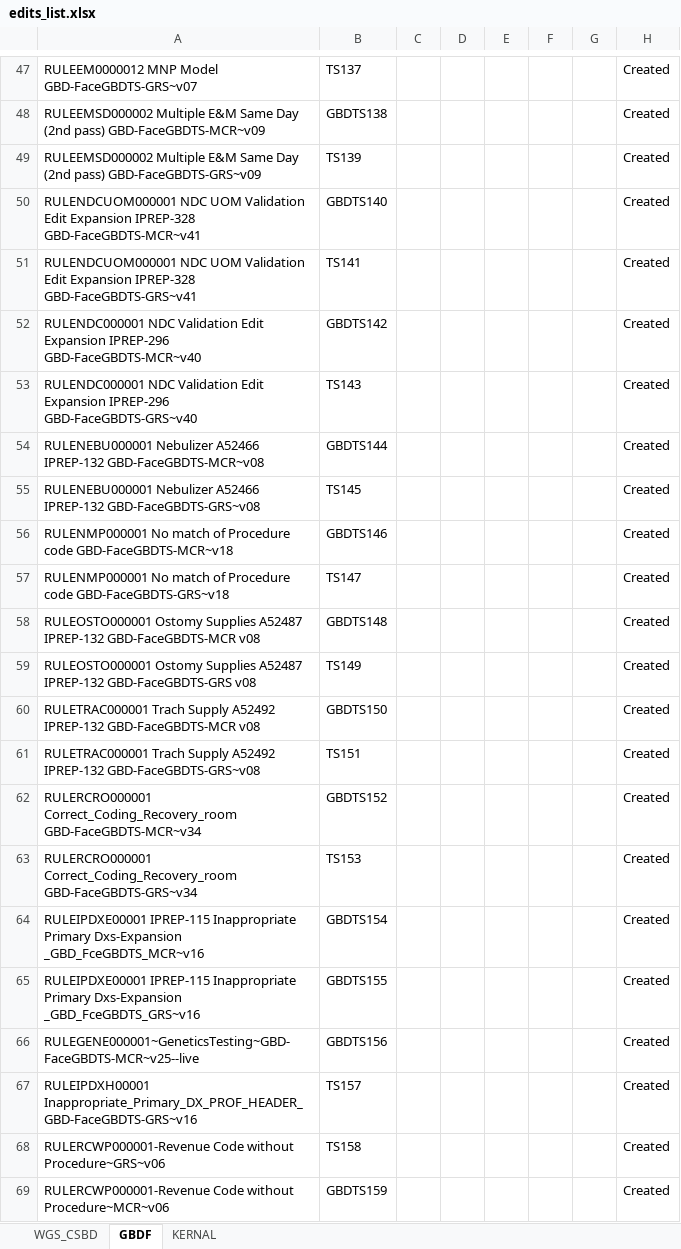
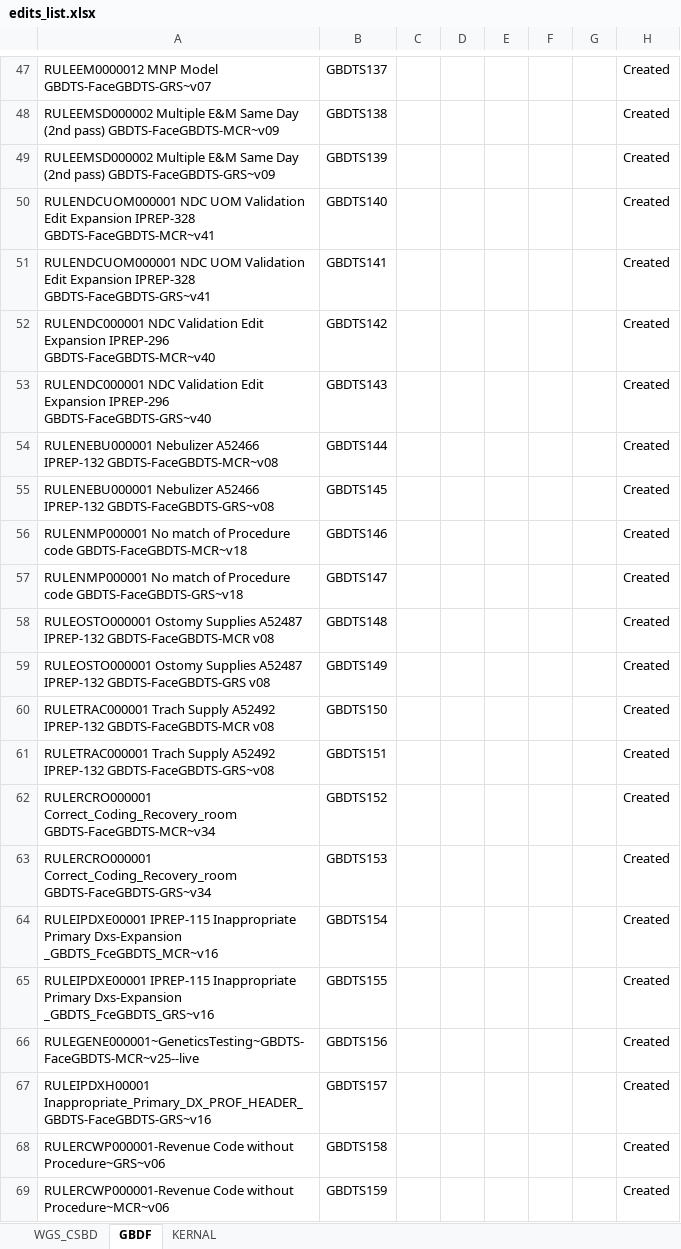
Before and after one commit to vishnupriyancode/renaming_files, an Excel workbook: edits_list.xlsx, sheet GBDF, drawn as a sheet; only a part is shown, gaps mark what is left out; values as stored, in another font and other column widths than the file's, no borders; the diff covers the shown part only; the diff names each change by its address in the sheet, - before the commit and + after, or states it on an @@ line.

Commit message:
models_config_check

```diff
--- a/edits_list.xlsx (sheet GBDF)
+++ b/edits_list.xlsx (sheet GBDF)
-A47: …MNP Model GBD-FaceGBDTS-GRS~v07
+A47: …MNP Model GBDTS-FaceGBDTS-GRS~v07
-B47: TS137
+B47: GBDTS137
-A48: …(2nd pass) GBD-FaceGBDTS-MCR~v09
+A48: …(2nd pass) GBDTS-FaceGBDTS-MCR~v09
-A49: …(2nd pass) GBD-FaceGBDTS-GRS~v09
+A49: …(2nd pass) GBDTS-FaceGBDTS-GRS~v09
-B49: TS139
+B49: GBDTS139
-A50: …Expansion IPREP-328 GBD-FaceGBDTS-MCR~v41
+A50: …Expansion IPREP-328 GBDTS-FaceGBDTS-MCR~v41
-A51: …Expansion IPREP-328 GBD-FaceGBDTS-GRS~v41
+A51: …Expansion IPREP-328 GBDTS-FaceGBDTS-GRS~v41
-B51: TS141
+B51: GBDTS141
-A52: …Expansion IPREP-296 GBD-FaceGBDTS-MCR~v40
+A52: …Expansion IPREP-296 GBDTS-FaceGBDTS-MCR~v40
-A53: …Expansion IPREP-296 GBD-FaceGBDTS-GRS~v40
+A53: …Expansion IPREP-296 GBDTS-FaceGBDTS-GRS~v40
-B53: TS143
+B53: GBDTS143
-A54: …A52466 IPREP-132 GBD-FaceGBDTS-MCR~v08
+A54: …A52466 IPREP-132 GBDTS-FaceGBDTS-MCR~v08
-A55: …A52466 IPREP-132 GBD-FaceGBDTS-GRS~v08
+A55: …A52466 IPREP-132 GBDTS-FaceGBDTS-GRS~v08
-B55: TS145
+B55: GBDTS145
-A56: …Procedure code GBD-FaceGBDTS-MCR~v18
+A56: …Procedure code GBDTS-FaceGBDTS-MCR~v18
-A57: …Procedure code GBD-FaceGBDTS-GRS~v18
+A57: …Procedure code GBDTS-FaceGBDTS-GRS~v18
-B57: TS147
+B57: GBDTS147
-A58: …A52487 IPREP-132 GBD-FaceGBDTS-MCR v08
+A58: …A52487 IPREP-132 GBDTS-FaceGBDTS-MCR v08
-A59: …A52487 IPREP-132 GBD-FaceGBDTS-GRS v08
+A59: …A52487 IPREP-132 GBDTS-FaceGBDTS-GRS v08
-B59: TS149
+B59: GBDTS149
-A60: …A52492 IPREP-132 GBD-FaceGBDTS-MCR v08
+A60: …A52492 IPREP-132 GBDTS-FaceGBDTS-MCR v08
-A61: …A52492 IPREP-132 GBD-FaceGBDTS-GRS~v08
+A61: …A52492 IPREP-132 GBDTS-FaceGBDTS-GRS~v08
-B61: TS151
+B61: GBDTS151
-A62: RULERCRO000001 Correct_Coding_Recovery_room GBD-FaceGBDTS-MCR~v34
+A62: RULERCRO000001 Correct_Coding_Recovery_room GBDTS-FaceGBDTS-MCR~v34
-A63: RULERCRO000001 Correct_Coding_Recovery_room GBD-FaceGBDTS-GRS~v34
+A63: RULERCRO000001 Correct_Coding_Recovery_room GBDTS-FaceGBDTS-GRS~v34
-B63: TS153
+B63: GBDTS153
-A64: …Primary Dxs-Expansion _GBD_FceGBDTS_MCR~v16
+A64: …Primary Dxs-Expansion _GBDTS_FceGBDTS_MCR~v16
-A65: …Primary Dxs-Expansion _GBD_FceGBDTS_GRS~v16
+A65: …Primary Dxs-Expansion _GBDTS_FceGBDTS_GRS~v16
-A66: RULEGENE000001~GeneticsTesting~GBD-FaceGBDTS-MCR~v25--live
+A66: RULEGENE000001~GeneticsTesting~GBDTS-FaceGBDTS-MCR~v25--live
-A67: RULEIPDXH00001 Inappropriate_Primary_DX_PROF_HEADER_GBD-FaceGBDTS-GRS~v16
+A67: RULEIPDXH00001 Inappropriate_Primary_DX_PROF_HEADER_GBDTS-FaceGBDTS-GRS~v16
-B67: TS157
+B67: GBDTS157
-B68: TS158
+B68: GBDTS158
```
Also changed, not shown: 67 edited cells elsewhere in this sheet, sheet WGS_CSBD, 54 other files.
